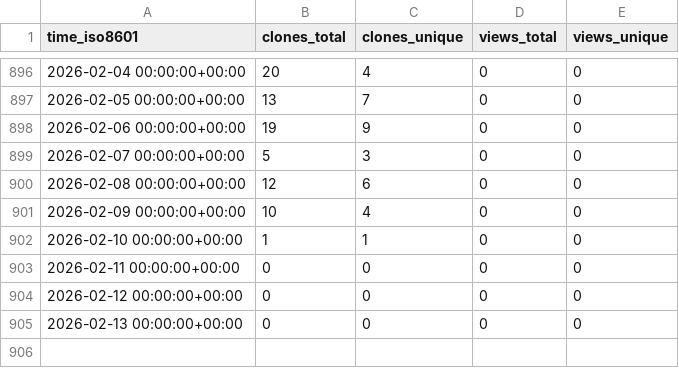
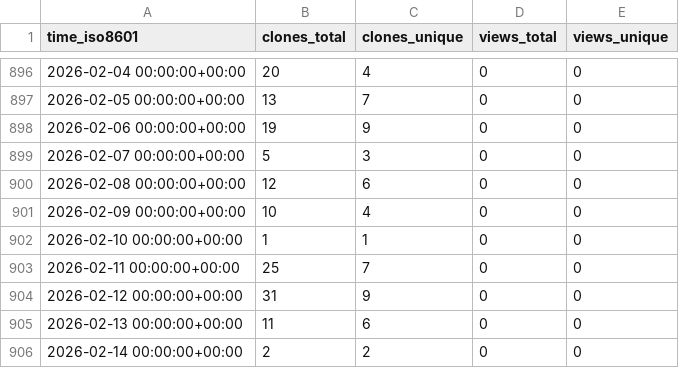
Before and after one commit to hhollandmoritz/git_guide, a CSV file: hhollandmoritz/git_guide/ghrs-data/views_clones_aggregate.csv, drawn as a sheet; only a part is shown, gaps mark what is left out.

```diff
--- a/hhollandmoritz/git_guide/ghrs-data/views_clones_aggregate.csv
+++ b/hhollandmoritz/git_guide/ghrs-data/views_clones_aggregate.csv
@@ -902,4 +902,5 @@ time_iso8601,clones_total,clones_unique,views_total,views_unique
 2026-02-10 00:00:00+00:00,1,1,0,0
-2026-02-11 00:00:00+00:00,0,0,0,0
-2026-02-12 00:00:00+00:00,0,0,0,0
-2026-02-13 00:00:00+00:00,0,0,0,0
+2026-02-11 00:00:00+00:00,25,7,0,0
+2026-02-12 00:00:00+00:00,31,9,0,0
+2026-02-13 00:00:00+00:00,11,6,0,0
+2026-02-14 00:00:00+00:00,2,2,0,0
```
Also changed, not shown: 1 other file.
